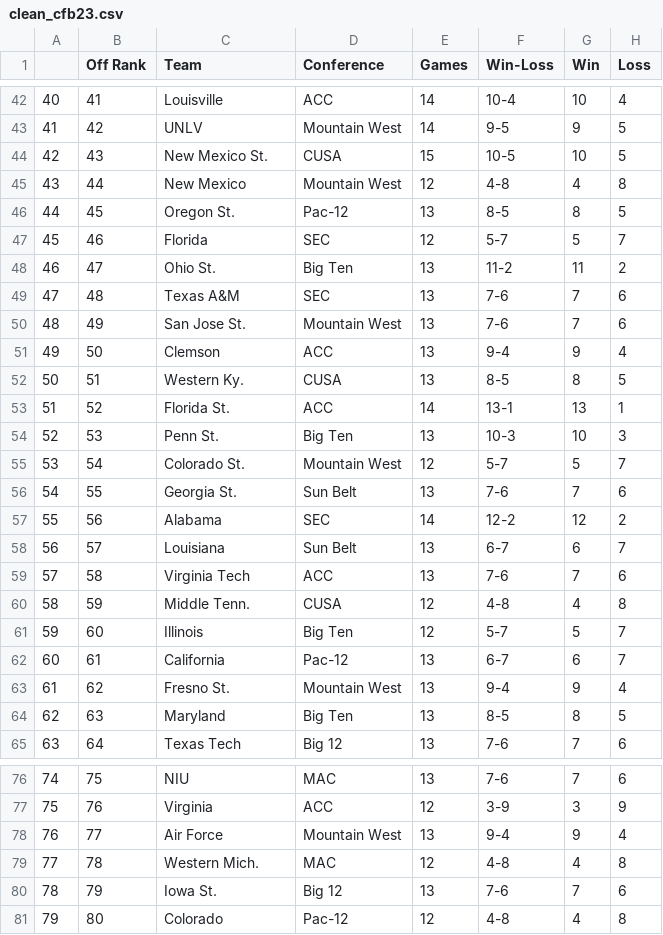
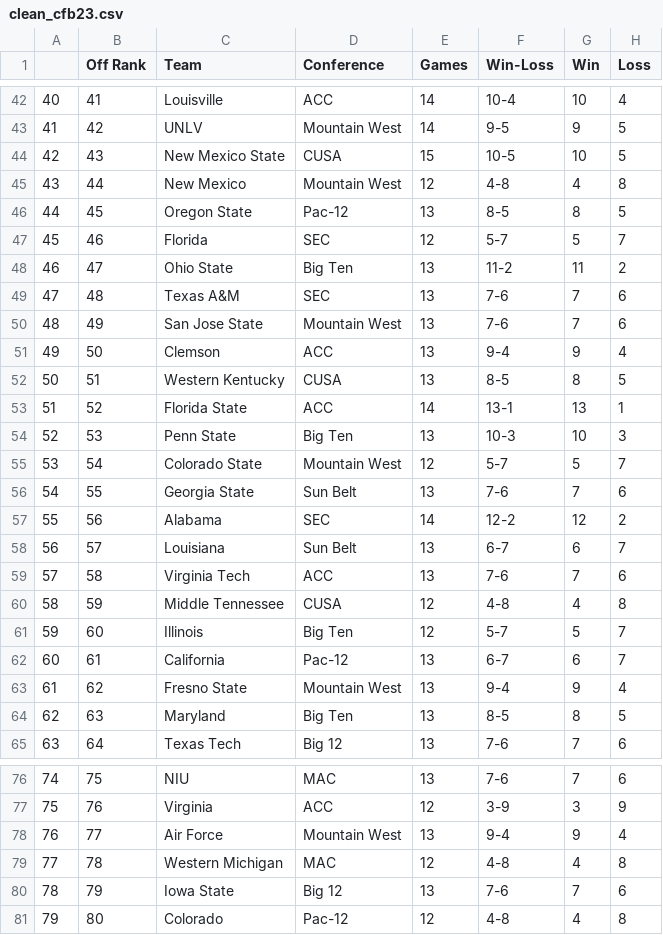
Before and after one commit to djtopshot13/HackUSU2025, a CSV file: CustomData/CFBteam/clean_cfb23.csv, drawn as a sheet; only a part is shown, gaps mark what is left out; the diff covers the shown part only; the diff names each change by its address in the sheet, - before the commit and + after, or states it on an @@ line.

Commit message:
Updated the csv to have correct team names.

```diff
--- a/CustomData/CFBteam/clean_cfb23.csv
+++ b/CustomData/CFBteam/clean_cfb23.csv
-C44 (Team): New Mexico St.
+C44 (Team): New Mexico State
-C46 (Team): Oregon St.
+C46 (Team): Oregon State
-C48 (Team): Ohio St.
+C48 (Team): Ohio State
-C50 (Team): San Jose St.
+C50 (Team): San Jose State
-C52 (Team): Western Ky.
+C52 (Team): Western Kentucky
-C53 (Team): Florida St.
+C53 (Team): Florida State
-C54 (Team): Penn St.
+C54 (Team): Penn State
-C55 (Team): Colorado St.
+C55 (Team): Colorado State
-C56 (Team): Georgia St.
+C56 (Team): Georgia State
-C60 (Team): Middle Tenn.
+C60 (Team): Middle Tennessee
-C63 (Team): Fresno St.
+C63 (Team): Fresno State
-C79 (Team): Western Mich.
+C79 (Team): Western Michigan
-C80 (Team): Iowa St.
+C80 (Team): Iowa State
```
Also changed, not shown: 23 edited cells elsewhere in this file, CustomData/CFBteam/clean_cfb21.csv, CustomData/CFBteam/clean_cfb22.csv, 1 other file.
